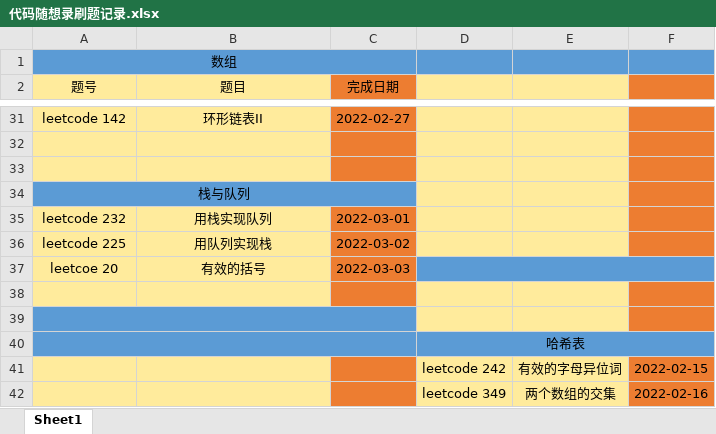
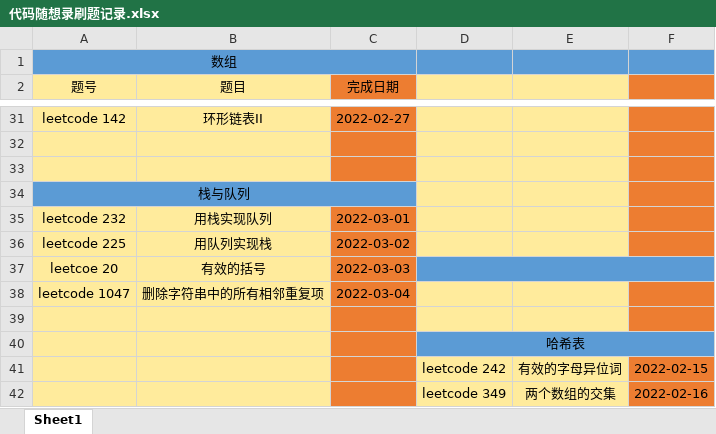
Before and after one commit to hs-zhangsan/leetcode, an Excel workbook: 代码随想录刷题/代码随想录刷题记录.xlsx, sheet Sheet1, drawn as a sheet; only a part is shown, gaps mark what is left out; values as stored, in another font and other column widths than the file's, no borders; removed rows and columns are numbered as before the commit, all else as after; the diff names each change by its address in the sheet, - before the commit and + after, or states it on an @@ line.

```diff
--- a/代码随想录刷题/代码随想录刷题记录.xlsx (sheet Sheet1)
+++ b/代码随想录刷题/代码随想录刷题记录.xlsx (sheet Sheet1)
-row 38: (empty)
+row 38: leetcode 1047 | 删除字符串中的所有相邻重复项 | 2022-03-04
-A39:B40 fill: #5B9BD5
+A39:B40 fill: #FFEB9C
-A39:C39 merged
-C39:C40 fill: #5B9BD5
+C39:C40 fill: #ED7D31
-A40:C40 merged
```
Also changed, not shown: 1 other file.
